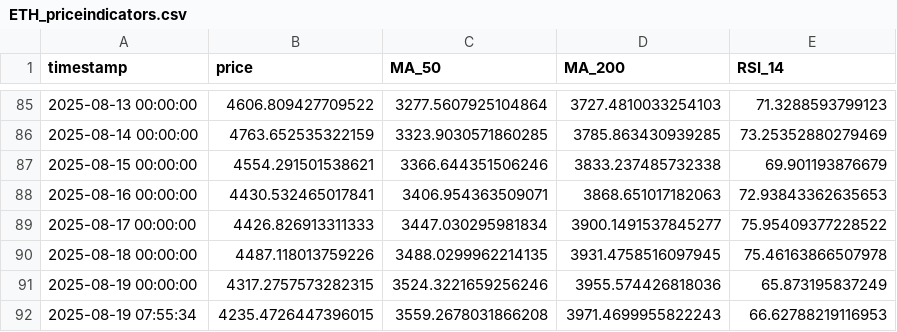
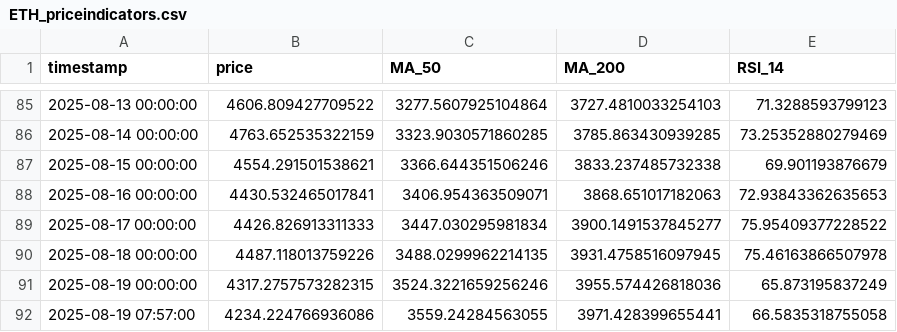
Before and after one commit to Fedric-Reform/MarketDataResearch, a CSV file: ETH_priceindicators.csv, drawn as a sheet; only a part is shown, gaps mark what is left out; removed rows and columns are numbered as before the commit, all else as after; the diff names each change by its address in the sheet, - before the commit and + after, or states it on an @@ line.

```diff
--- a/ETH_priceindicators.csv
+++ b/ETH_priceindicators.csv
-row 92: 2025-08-19 07:55:34 | 4235.4726447396015 | 3559.2678031866208 | 3971.4699955822243 | 66.62788219116953
+row 92: 2025-08-19 07:57:00 | 4234.224766936086 | 3559.24284563055 | 3971.428399655441 | 66.5835318755058
```
Also changed, not shown: BTC_priceindicators.csv.
